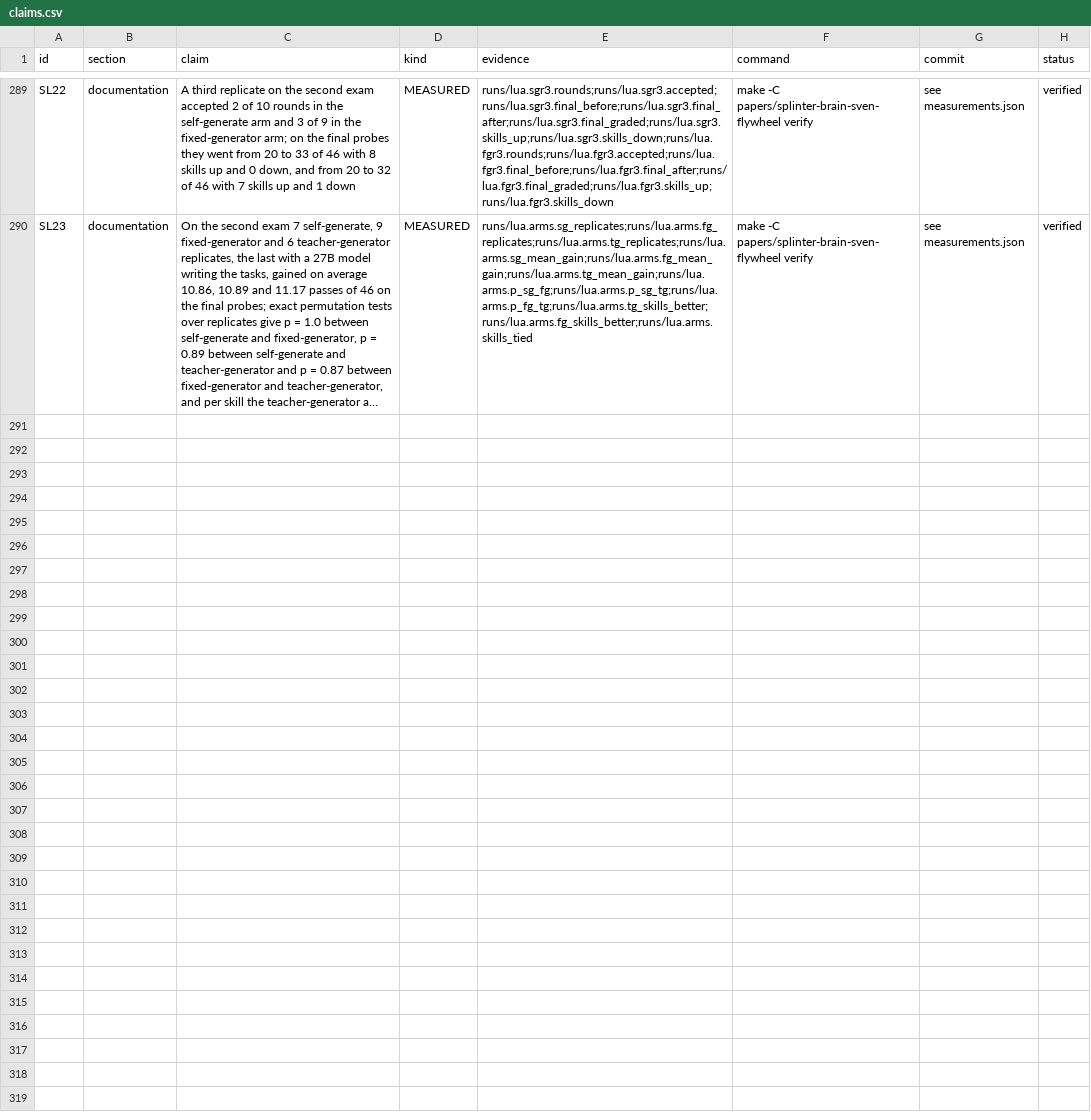
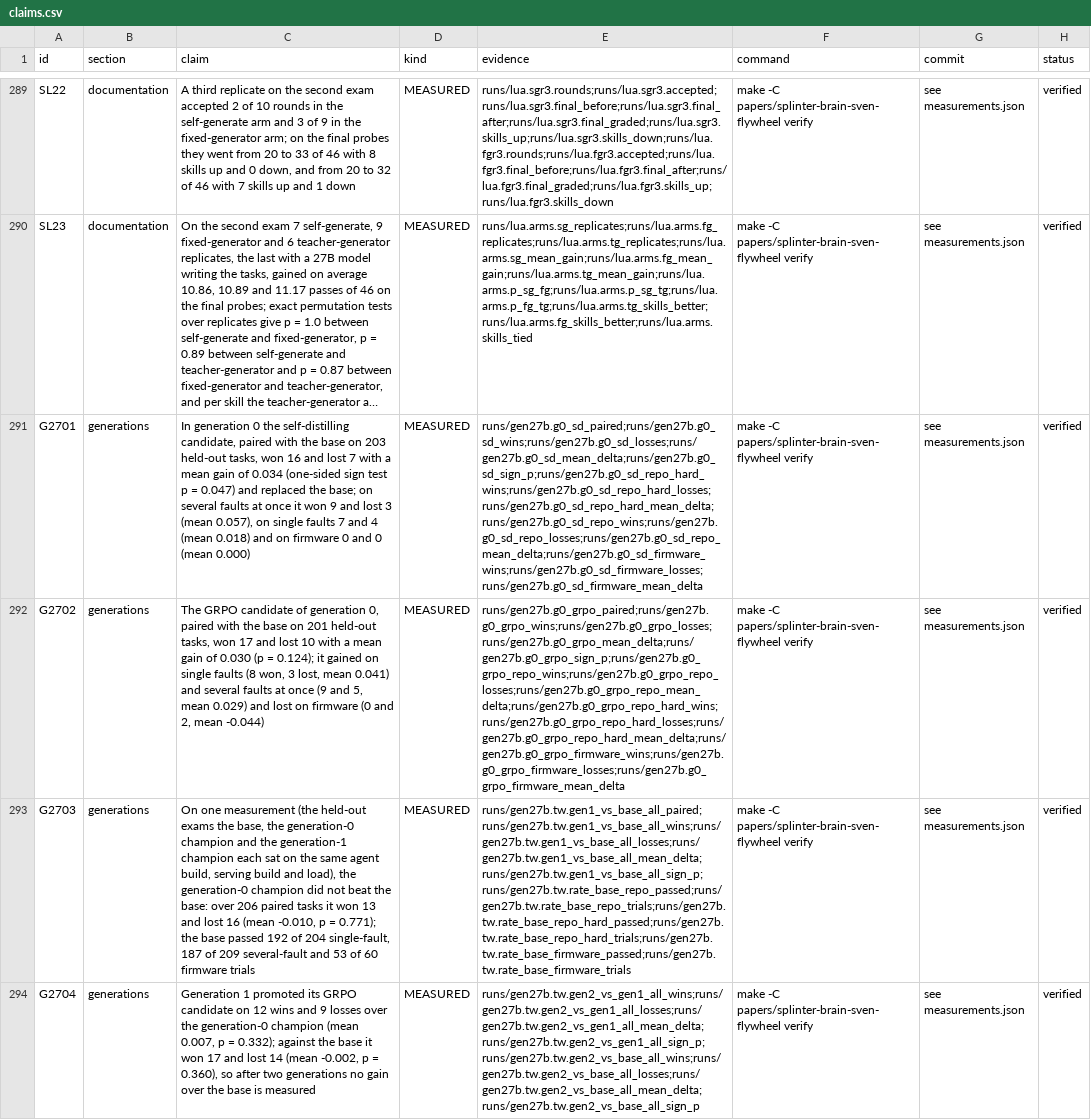
Before and after one commit to swedishembedded/splinter, a CSV file: papers/splinter-brain-sven-flywheel/data/claims.csv, drawn as a sheet; only a part is shown, gaps mark what is left out; long unchanged cells end in …; the diff names each change by its address in the sheet, - before the commit and + after, or states it on an @@ line.

Commit message:
paper: generations of the 27B loop, measured
Section 08c reports generation 0 (decided on pooled exams, deviation dated 11-06) and generation 1
(frontier exploration, two variants; deviation 11-07), then one measurement of the base and both
champions on generation 1's stack: no gain over the base after two generations (claims G2701-G2704,
evidence gen27b/ in the flywheel evidence dataset). build_data reads the flat gen27b records.

```diff
--- a/papers/splinter-brain-sven-flywheel/data/claims.csv
+++ b/papers/splinter-brain-sven-flywheel/data/claims.csv
+row 291: G2701 | generations | In generation 0 the self-distilling candidate, paired with the base on 203 held-out tasks, won 16 and lost 7 with a mean gain of 0.034 (one-sided sign test p = 0.047) and replaced the base; on several faults at once it won 9 and lost 3 (mean 0.057), on single faults 7 and 4 (mean 0.018) and on firmware 0 and 0 (mean 0.000) | MEASURED | runs/gen27b.g0_sd_paired;runs/gen27b.g0_sd_wins;runs/gen27b.g0_sd_losses;runs/gen27b.g0_sd_mean_delta;runs/gen27b.g0_sd_sign_p;runs/gen27b.g0_sd_repo_hard_wins;runs/gen27b.g0_sd_repo_hard_losses;runs/gen27b.g0_sd_repo_hard_mean_delta;runs/gen27b.g0_sd_repo_wins;runs/gen27b.g0_sd_repo_losses;runs/gen27b.g0_sd_repo_mean_delta;runs/gen27b.g0_sd_firmware_wins;runs/gen27b.g0_sd_firmware_losses;runs/gen27b.g0_sd_firmware_mean_delta | make -C papers/splinter-brain-sven-flywheel verify | see measurements.json | verified
+row 292: G2702 | generations | The GRPO candidate of generation 0, paired with the base on 201 held-out tasks, won 17 and lost 10 with a mean gain of 0.030 (p = 0.124); it gained on single faults (8 won, 3 lost, mean 0.041) and several faults at once (9 and 5, mean 0.029) and lost on firmware (0 and 2, mean -0.044) | MEASURED | runs/gen27b.g0_grpo_paired;runs/gen27b.g0_grpo_wins;runs/gen27b.g0_grpo_losses;runs/gen27b.g0_grpo_mean_delta;runs/gen27b.g0_grpo_sign_p;runs/gen27b.g0_grpo_repo_wins;runs/gen27b.g0_grpo_repo_losses;runs/gen27b.g0_grpo_repo_mean_delta;runs/gen27b.g0_grpo_repo_hard_wins;runs/gen27b.g0_grpo_repo_hard_losses;runs/gen27b.g0_grpo_repo_hard_mean_delta;runs/gen27b.g0_grpo_firmware_wins;runs/gen27b.g0_grpo_firmware_losses;runs/gen27b.g0_grpo_firmware_mean_delta | make -C papers/splinter-brain-sven-flywheel verify | see measurements.json | verified
+row 293: G2703 | generations | On one measurement (the held-out exams the base, the generation-0 champion and the generation-1 champion each sat on the same agent build, serving build and load), the generation-0 champion did not beat the base: over 206 paired tasks it won 13 and lost 16 (mean -0.010, p = 0.771); the base passed 192 of 204 single-fault, 187 of 209 several-fault and 53 of 60 firmware trials | MEASURED | runs/gen27b.tw.gen1_vs_base_all_paired;runs/gen27b.tw.gen1_vs_base_all_wins;runs/gen27b.tw.gen1_vs_base_all_losses;runs/gen27b.tw.gen1_vs_base_all_mean_delta;runs/gen27b.tw.gen1_vs_base_all_sign_p;runs/gen27b.tw.rate_base_repo_passed;runs/gen27b.tw.rate_base_repo_trials;runs/gen27b.tw.rate_base_repo_hard_passed;runs/gen27b.tw.rate_base_repo_hard_trials;runs/gen27b.tw.rate_base_firmware_passed;runs/gen27b.tw.rate_base_firmware_trials | make -C papers/splinter-brain-sven-flywheel verify | see measurements.json | verified
+row 294: G2704 | generations | Generation 1 promoted its GRPO candidate on 12 wins and 9 losses over the generation-0 champion (mean 0.007, p = 0.332); against the base it won 17 and lost 14 (mean -0.002, p = 0.360), so after two generations no gain over the base is measured | MEASURED | runs/gen27b.tw.gen2_vs_gen1_all_wins;runs/gen27b.tw.gen2_vs_gen1_all_losses;runs/gen27b.tw.gen2_vs_gen1_all_mean_delta;runs/gen27b.tw.gen2_vs_gen1_all_sign_p;runs/gen27b.tw.gen2_vs_base_all_wins;runs/gen27b.tw.gen2_vs_base_all_losses;runs/gen27b.tw.gen2_vs_base_all_mean_delta;runs/gen27b.tw.gen2_vs_base_all_sign_p | make -C papers/splinter-brain-sven-flywheel verify | see measurements.json | verified
```
Also changed, not shown: 4 other files.
